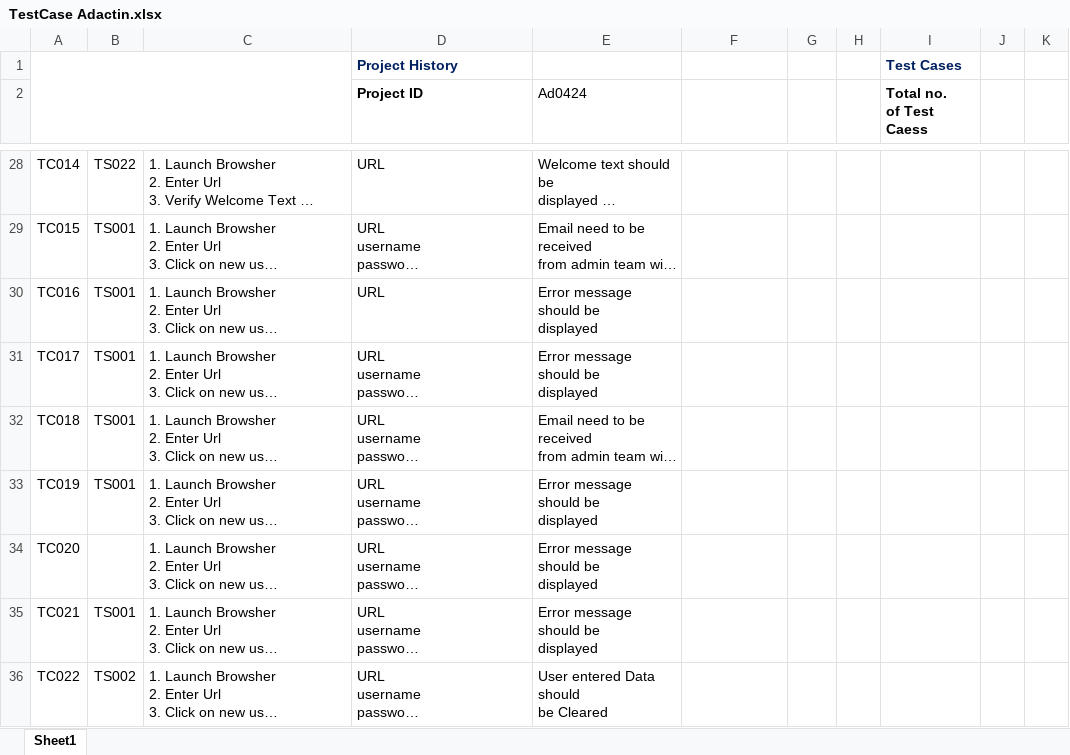
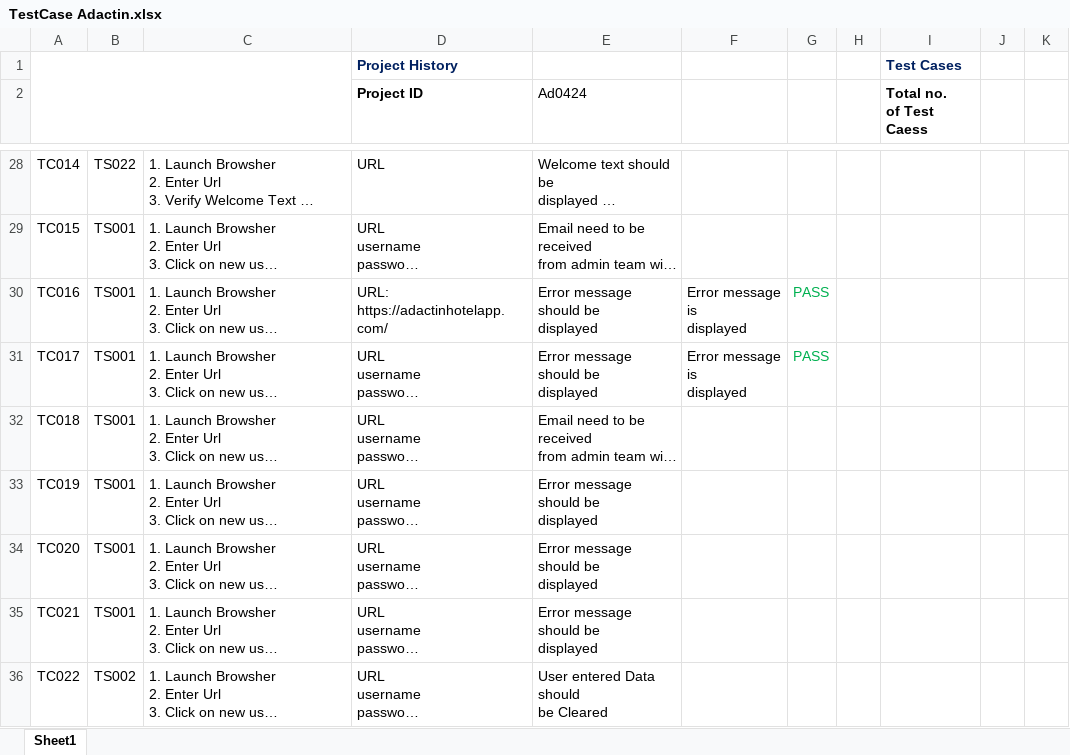
Before and after one commit to nadimmostafa/Adactin-Hotel-Management-System-Manual-Testing, an Excel workbook: Adactin/Test Case/TestCase Adactin.xlsx, sheet Sheet1, drawn as a sheet; only a part is shown, gaps mark what is left out; long unchanged cells end in …; values as stored, in another font and other column widths than the file's, no borders; charts and pictures not drawn; ↵ is a line break in a cell; the diff covers the shown part only; the diff names each change by its address in the sheet, - before the commit and + after, or states it on an @@ line.

```diff
--- a/Adactin/Test Case/TestCase Adactin.xlsx (sheet Sheet1)
+++ b/Adactin/Test Case/TestCase Adactin.xlsx (sheet Sheet1)
-D30 (Project ID): URL
+D30 (Project ID): URL: https://adactinhotelapp.com/
-F30:F31: (empty)
+F30:F31: Error message is ↵ displayed
-G30:G31: (empty)
+G30:G31: PASS
-B34: (empty)
+B34: TS001
```
Also changed, not shown: 17 added rows, 4 removed rows, 9 edited cells, cell formats and merged cells elsewhere in this sheet, Adactin/Test Scenarios/TestScenario.xlsx.
